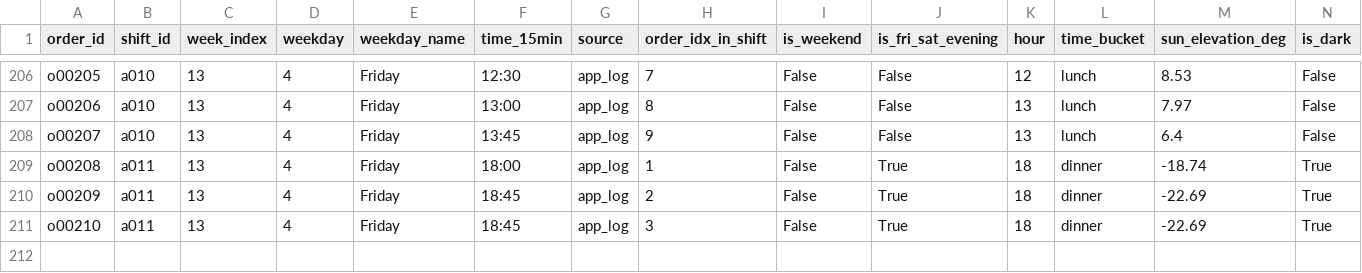
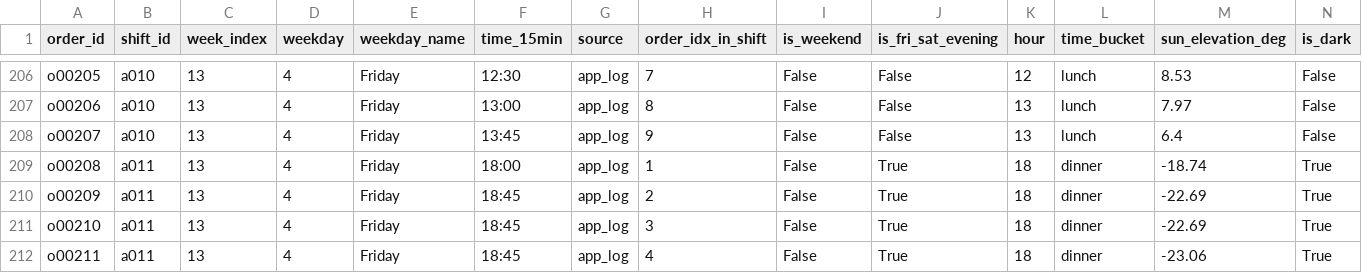
Before and after one commit to mdrifathahamed/spotorders, a CSV file: data/sample/orders_public.csv, drawn as a sheet; only a part is shown, gaps mark what is left out; rows hold the shown columns only; the diff names each change by its address in the sheet, - before the commit and + after, or states it on an @@ line.

```diff
--- a/data/sample/orders_public.csv
+++ b/data/sample/orders_public.csv
+row 212: o00211 | a011 | 13 | 4 | Friday | 18:45 | app_log | 4 | False | True | 18 | dinner | -23.06 | True
```
Also changed, not shown: data/sample/hex_training_table.csv, data/sample/spot_ranking.csv, 3 other files.
